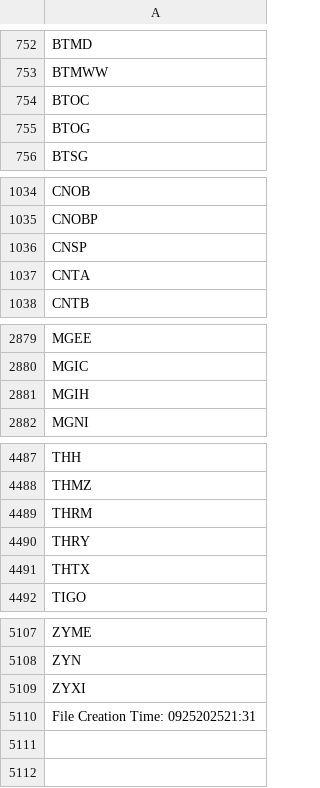
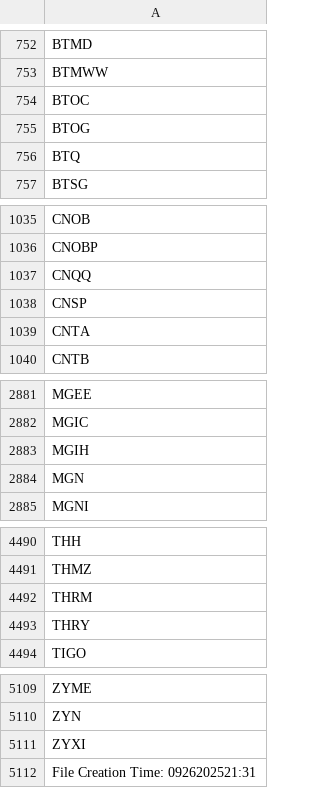
Before and after one commit to cmmds1982/nasdaq-tickers-fetcher, a CSV file: nasdaq_tickers.csv, drawn as a sheet; only a part is shown, gaps mark what is left out.

```diff
--- a/nasdaq_tickers.csv
+++ b/nasdaq_tickers.csv
@@ -755,2 +755,3 @@ BTOC
 BTOG
+BTQ
 BTSG
@@ -1035,2 +1036,3 @@ CNOB
 CNOBP
+CNQQ
 CNSP
@@ -2881,2 +2883,3 @@ MGIC
 MGIH
+MGN
 MGNI
@@ -4490,3 +4493,2 @@ THRM
 THRY
-THTX
 TIGO
@@ -5109,2 +5111,2 @@ ZYN
 ZYXI
-File Creation Time: 0925202521:31
+File Creation Time: 0926202521:31
```
